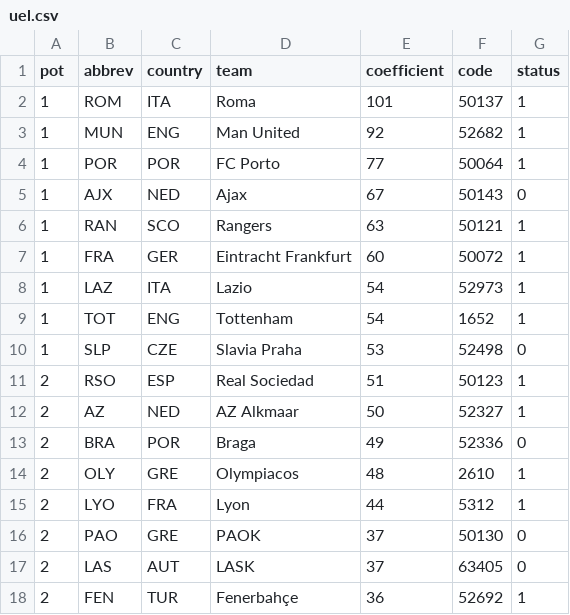
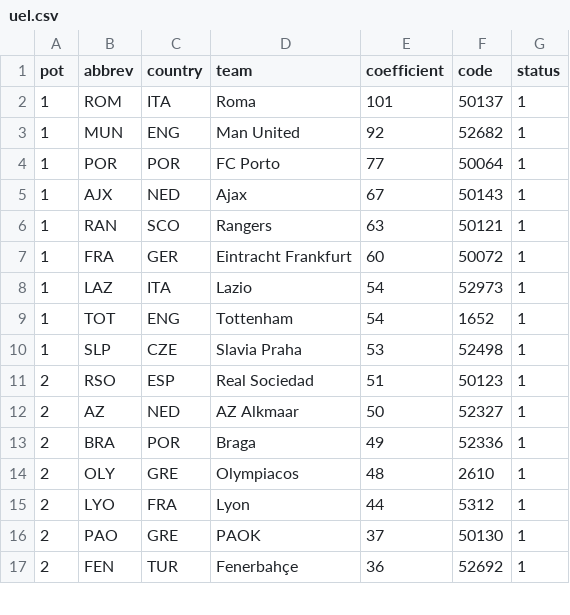
Before and after one commit to evxiong/uefa-draw, a CSV file: data/teams/uel.csv, drawn as a sheet; only a part is shown; the diff covers the shown part only.

```diff
--- a/data/teams/uel.csv
+++ b/data/teams/uel.csv
@@ -4,3 +4,3 @@ pot,abbrev,country,team,coefficient,code,status
 1,POR,POR,FC Porto,77,50064,1
-1,AJX,NED,Ajax,67,50143,0
+1,AJX,NED,Ajax,67,50143,1
 1,RAN,SCO,Rangers,63,50121,1
@@ -9,10 +9,9 @@ pot,abbrev,country,team,coefficient,code,status
 1,TOT,ENG,Tottenham,54,1652,1
-1,SLP,CZE,Slavia Praha,53,52498,0
+1,SLP,CZE,Slavia Praha,53,52498,1
 2,RSO,ESP,Real Sociedad,51,50123,1
 2,AZ,NED,AZ Alkmaar,50,52327,1
-2,BRA,POR,Braga,49,52336,0
+2,BRA,POR,Braga,49,52336,1
 2,OLY,GRE,Olympiacos,48,2610,1
 2,LYO,FRA,Lyon,44,5312,1
-2,PAO,GRE,PAOK,37,50130,0
-2,LAS,AUT,LASK,37,63405,0
+2,PAO,GRE,PAOK,37,50130,1
 2,FEN,TUR,Fenerbahçe,36,52692,1
```
Also changed, not shown: 3 added rows, 2 removed rows and 15 edited cells elsewhere in this file, data/teams/ucl.csv, data/teams/uecl.csv.
